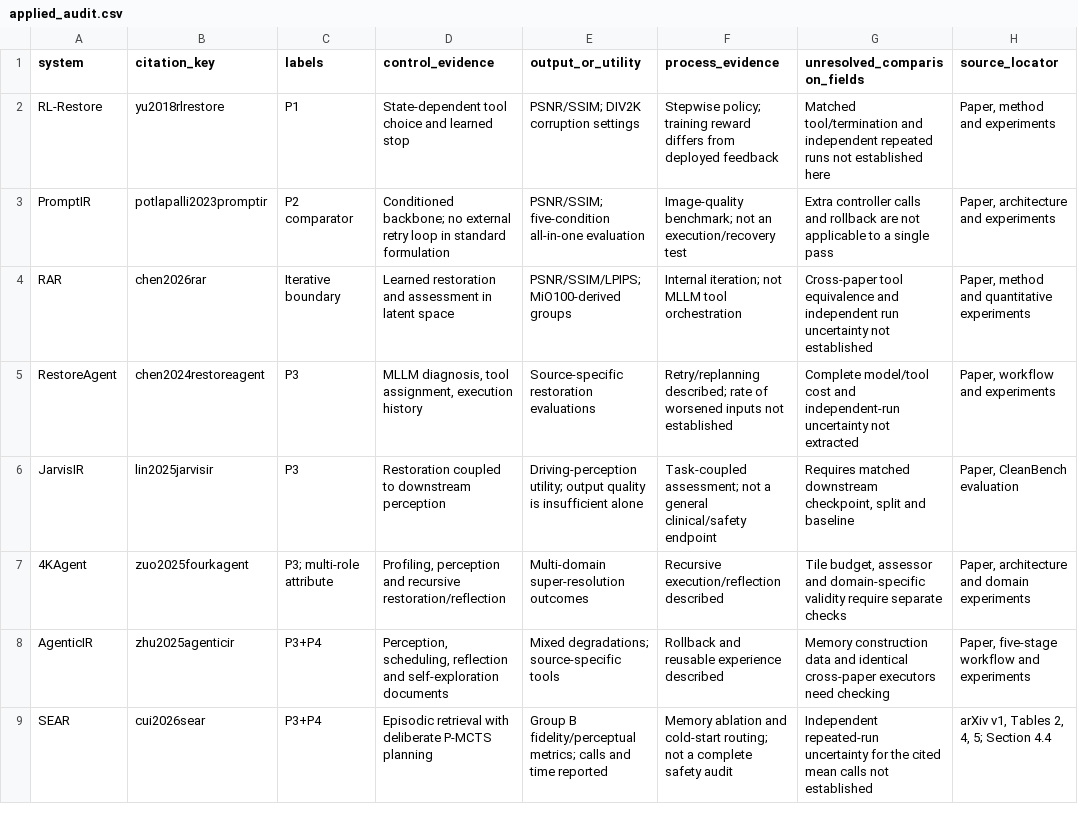
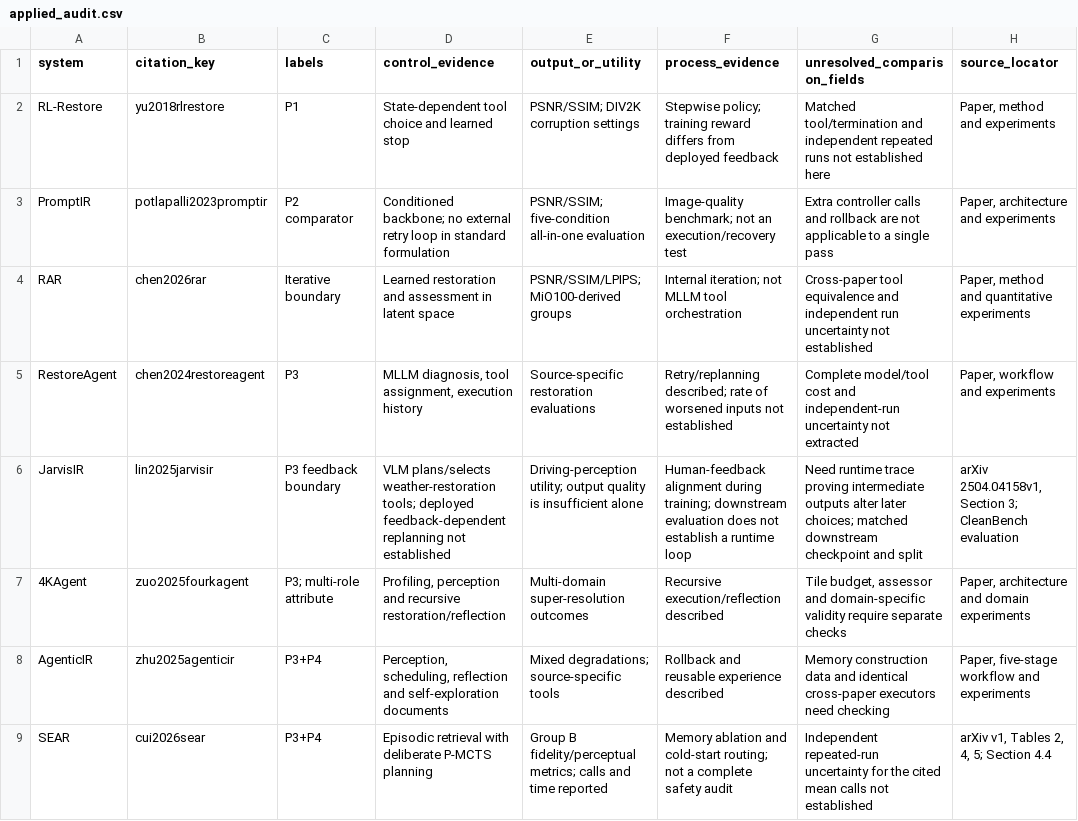
Before and after one commit to ahuteam/awesome-agentic-image-restoration, a CSV file: data/applied_audit.csv, drawn as a sheet; only a part is shown.

```diff
--- a/data/applied_audit.csv
+++ b/data/applied_audit.csv
@@ -5,3 +5,3 @@ RAR,chen2026rar,Iterative boundary,Learned restoration and assessment in latent
 RestoreAgent,chen2024restoreagent,P3,"MLLM diagnosis, tool assignment, execution history",Source-specific restoration evaluations,Retry/replanning described; rate of worsened inputs not established,Complete model/tool cost and independent-run uncertainty not extracted,"Paper, workflow and experiments"
-JarvisIR,lin2025jarvisir,P3,Restoration coupled to downstream perception,Driving-perception utility; output quality is insufficient alone,Task-coupled assessment; not a general clinical/safety endpoint,"Requires matched downstream checkpoint, split and baseline","Paper, CleanBench evaluation"
+JarvisIR,lin2025jarvisir,P3 feedback boundary,VLM plans/selects weather-restoration tools; deployed feedback-dependent replanning not established,Driving-perception utility; output quality is insufficient alone,Human-feedback alignment during training; downstream evaluation does not establish a runtime loop,Need runtime trace proving intermediate outputs alter later choices; matched downstream checkpoint and split,"arXiv 2504.04158v1, Section 3; CleanBench evaluation"
 4KAgent,zuo2025fourkagent,P3; multi-role attribute,"Profiling, perception and recursive restoration/reflection",Multi-domain super-resolution outcomes,Recursive execution/reflection described,"Tile budget, assessor and domain-specific validity require separate checks","Paper, architecture and domain experiments"
```
Also changed, not shown: data/included_studies.csv, data/reference_library.csv, 9 other files.
